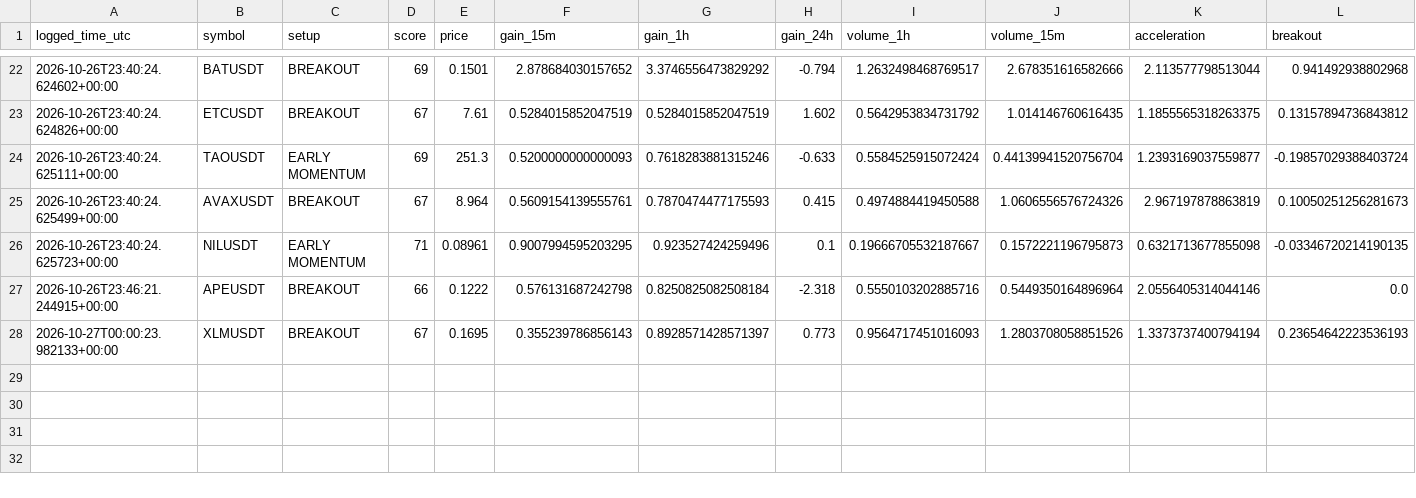
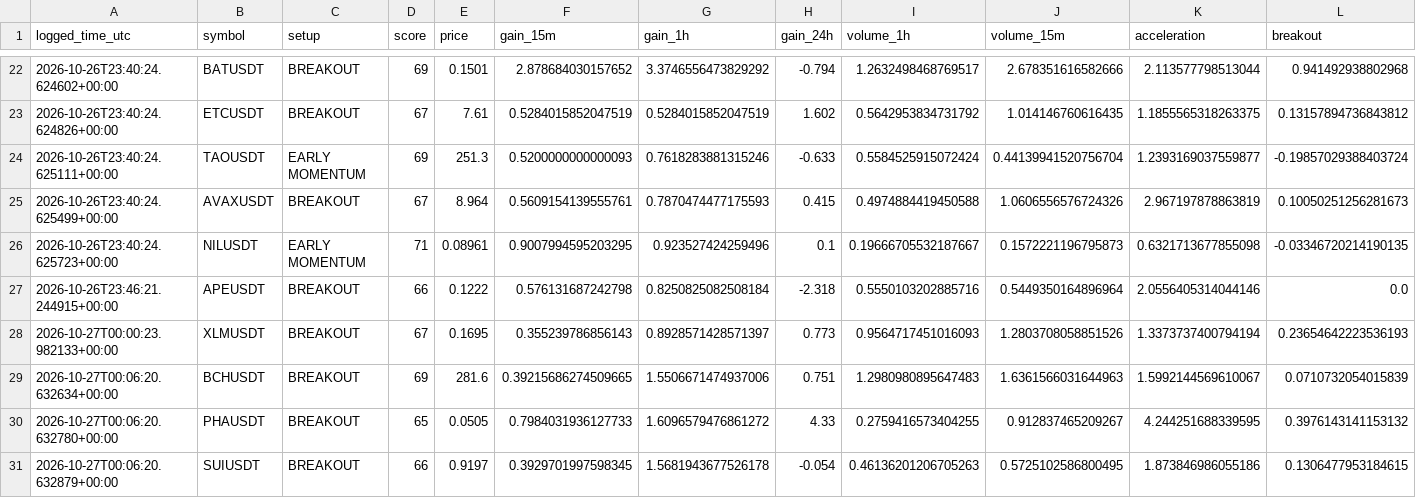
Before and after one commit to solom20232007/v7, a CSV file: early_watch_log_v7.csv, drawn as a sheet; only a part is shown, gaps mark what is left out; rows hold the shown columns only; the diff names each change by its address in the sheet, - before the commit and + after, or states it on an @@ line.

```diff
--- a/early_watch_log_v7.csv
+++ b/early_watch_log_v7.csv
+row 29: 2026-10-27T00:06:20.632634+00:00 | BCHUSDT | BREAKOUT | 69 | 281.6 | 0.39215686274509665 | 1.5506671474937006 | 0.751 | 1.2980980895647483 | 1.6361566031644963 | 1.5992144569610067 | 0.0710732054015839
+row 30: 2026-10-27T00:06:20.632780+00:00 | PHAUSDT | BREAKOUT | 65 | 0.0505 | 0.7984031936127733 | 1.6096579476861272 | 4.33 | 0.2759416573404255 | 0.912837465209267 | 4.244251688339595 | 0.3976143141153132
+row 31: 2026-10-27T00:06:20.632879+00:00 | SUIUSDT | BREAKOUT | 66 | 0.9197 | 0.3929701997598345 | 1.5681943677526178 | -0.054 | 0.46136201206705263 | 0.5725102586800495 | 1.873846986055186 | 0.1306477953184615
```
Also changed, not shown: early_scan_diagnostics_v7.csv, 1 other file.
